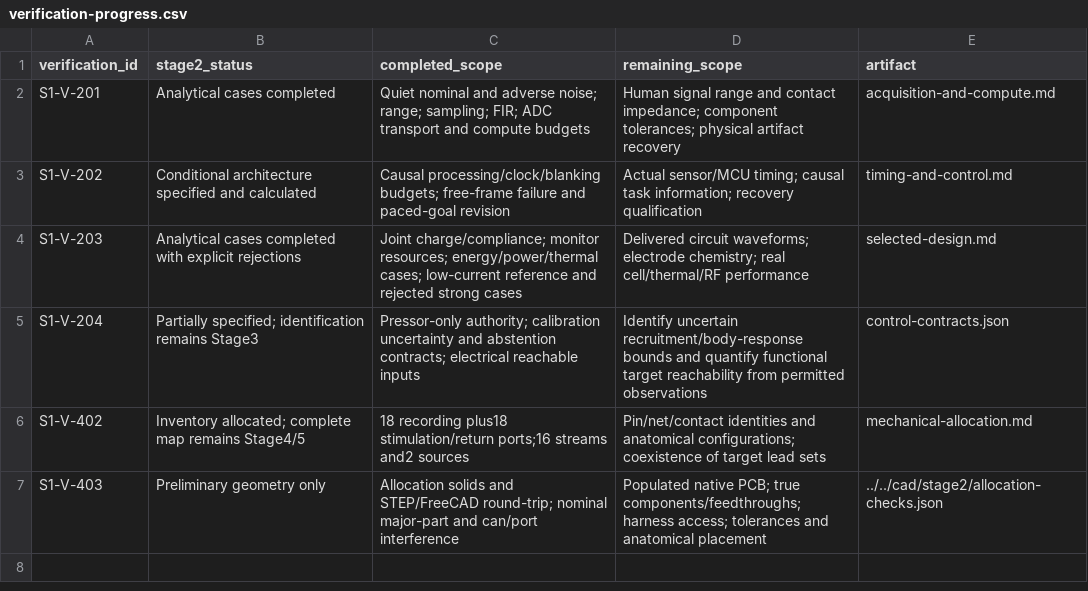
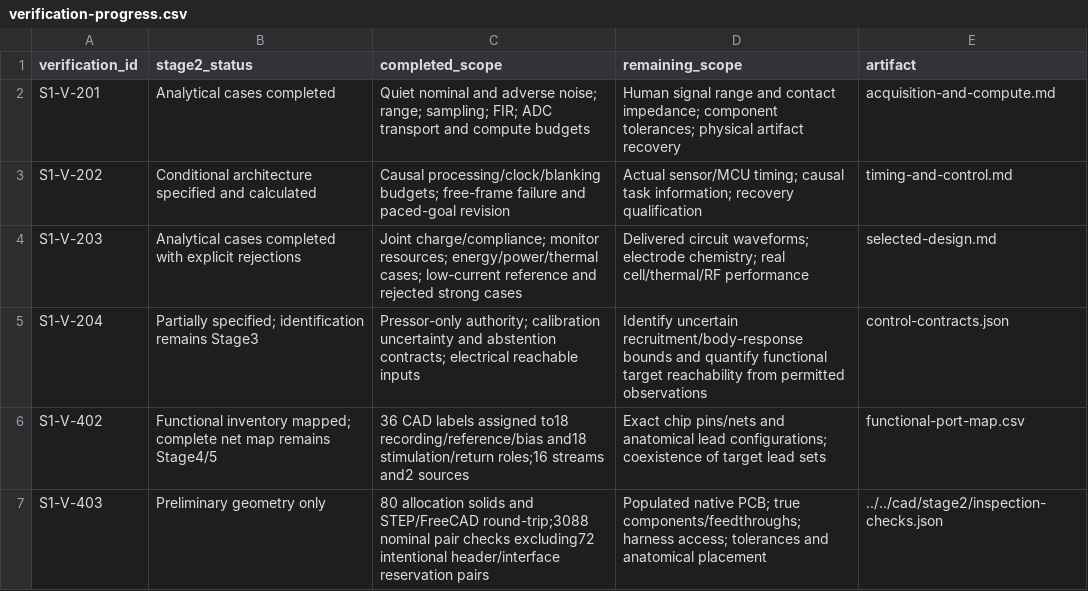
Before and after one commit to pratham-cloud-ctrl/Project-ATO, a CSV file: docs/stage2/verification-progress.csv, drawn as a sheet.

```diff
--- a/docs/stage2/verification-progress.csv
+++ b/docs/stage2/verification-progress.csv
@@ -5,3 +5,3 @@ S1-V-203,Analytical cases completed with explicit rejections,Joint charge/compli
 S1-V-204,Partially specified; identification remains Stage3,Pressor-only authority; calibration uncertainty and abstention contracts; electrical reachable inputs,Identify uncertain recruitment/body-response bounds and quantify functional target reachability from permitted observations,control-contracts.json
-S1-V-402,Inventory allocated; complete map remains Stage4/5,18 recording plus18 stimulation/return ports;16 streams and2 sources,Pin/net/contact identities and anatomical configurations; coexistence of target lead sets,mechanical-allocation.md
-S1-V-403,Preliminary geometry only,Allocation solids and STEP/FreeCAD round-trip; nominal major-part and can/port interference,Populated native PCB; true components/feedthroughs; harness access; tolerances and anatomical placement,../../cad/stage2/allocation-checks.json
+S1-V-402,Functional inventory mapped; complete net map remains Stage4/5,36 CAD labels assigned to18 recording/reference/bias and18 stimulation/return roles;16 streams and2 sources,Exact chip pins/nets and anatomical lead configurations; coexistence of target lead sets,functional-port-map.csv
+S1-V-403,Preliminary geometry only,80 allocation solids and STEP/FreeCAD round-trip;3088 nominal pair checks excluding72 intentional header/interface reservation pairs,Populated native PCB; true components/feedthroughs; harness access; tolerances and anatomical placement,../../cad/stage2/inspection-checks.json
```
Also changed, not shown: docs/stage2/electrical-source-audit.csv, 37 other files.
